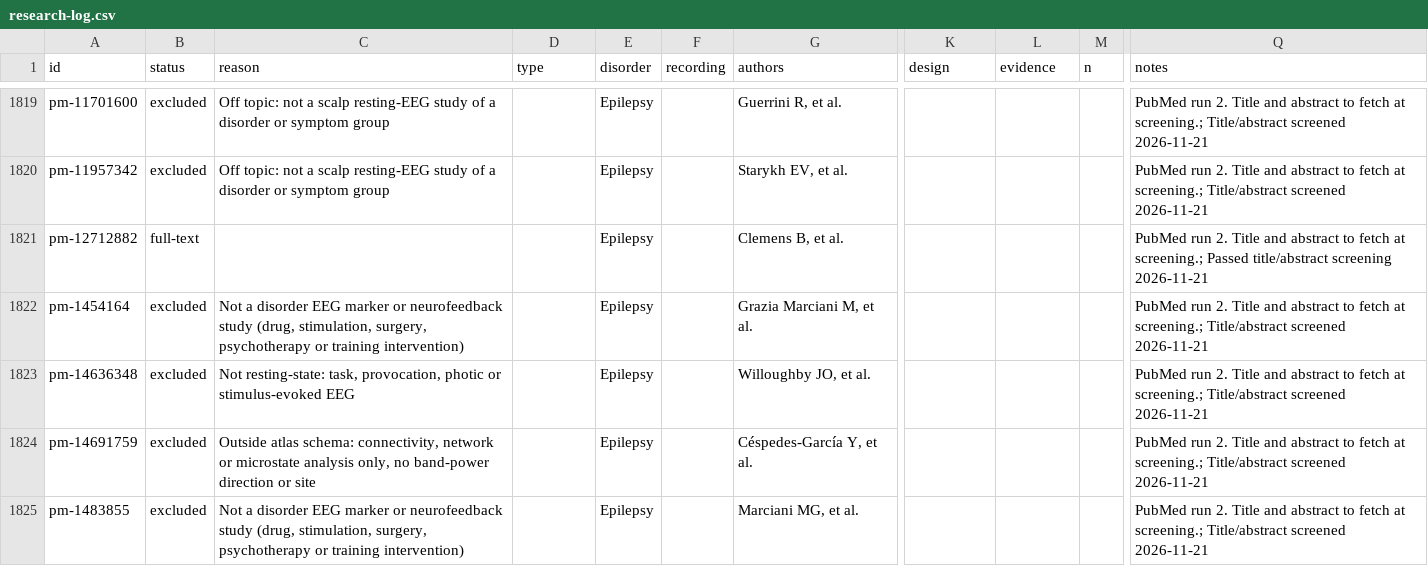
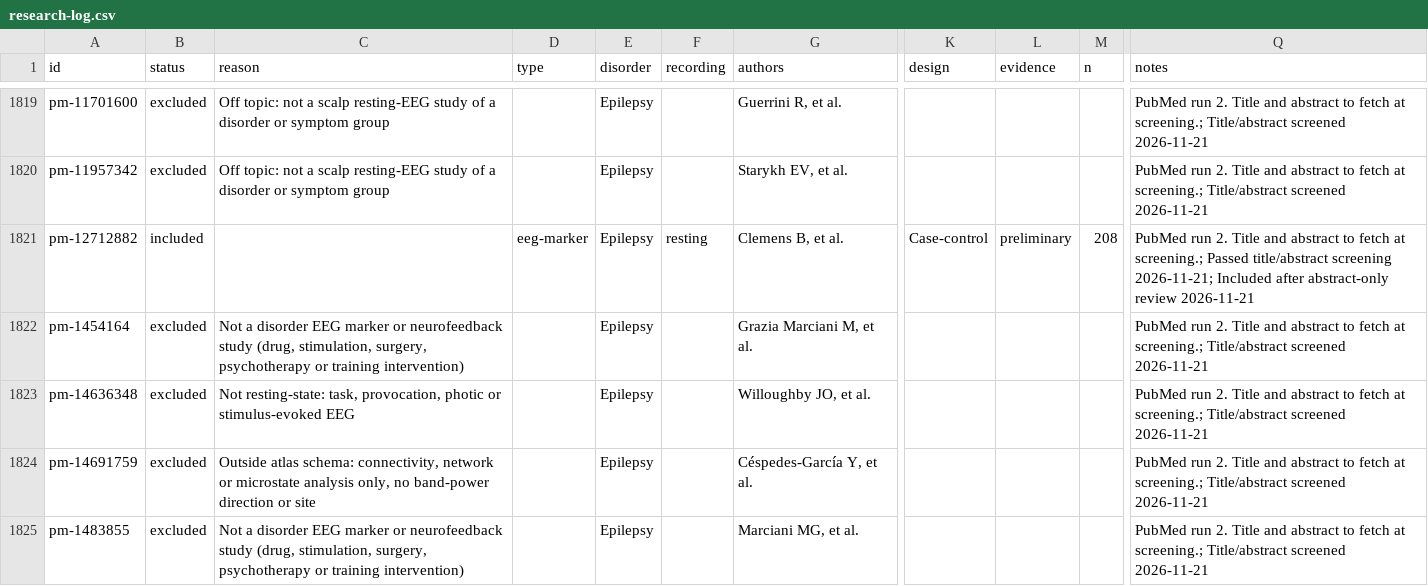
Before and after one commit to farrokh143/eeg-disorder-atlas, a CSV file: data/research-log.csv, drawn as a sheet; only a part is shown, gaps mark what is left out; the diff covers the shown part only; the diff names each change by its address in the sheet, - before the commit and + after, or states it on an @@ line.

```diff
--- a/data/research-log.csv
+++ b/data/research-log.csv
-B1821 (status): full-text
+B1821 (status): included
-D1821 (type): (empty)
+D1821 (type): eeg-marker
-F1821 (recording): (empty)
+F1821 (recording): resting
-K1821 (design): (empty)
+K1821 (design): Case-control
-L1821 (evidence): (empty)
+L1821 (evidence): preliminary
-M1821 (n): (empty)
+M1821 (n): 208
-Q1821 (notes): …title/abstract screening 2026-11-21
+Q1821 (notes): …title/abstract screening 2026-11-21; Included after abstract-only review 2026-11-21
```
Also changed, not shown: 29 edited cells elsewhere in this file, 2 other files.
